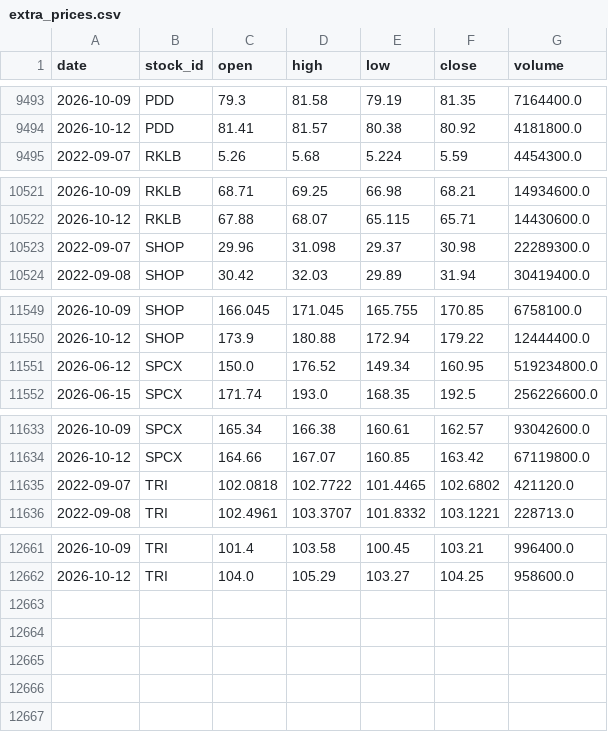
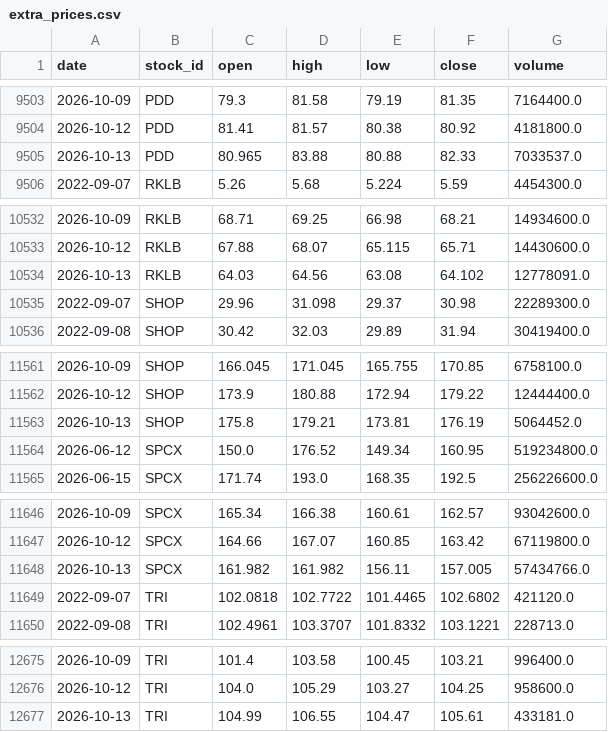
Before and after one commit to LiSh-chen/ForClaude, a CSV file: stock-derby/data/extra_prices.csv, drawn as a sheet; only a part is shown, gaps mark what is left out; the diff covers the shown part only.

```diff
--- a/stock-derby/data/extra_prices.csv
+++ b/stock-derby/data/extra_prices.csv
@@ -9494,2 +9504,3 @@ date,stock_id,open,high,low,close,volume
 2026-10-12,PDD,81.41,81.57,80.38,80.92,4181800.0
+2026-10-13,PDD,80.965,83.88,80.88,82.33,7033537.0
 2022-09-07,RKLB,5.26,5.68,5.224,5.59,4454300.0
@@ -10522,2 +10533,3 @@ date,stock_id,open,high,low,close,volume
 2026-10-12,RKLB,67.88,68.07,65.115,65.71,14430600.0
+2026-10-13,RKLB,64.03,64.56,63.08,64.102,12778091.0
 2022-09-07,SHOP,29.96,31.098,29.37,30.98,22289300.0
@@ -11550,2 +11562,3 @@ date,stock_id,open,high,low,close,volume
 2026-10-12,SHOP,173.9,180.88,172.94,179.22,12444400.0
+2026-10-13,SHOP,175.8,179.21,173.81,176.19,5064452.0
 2026-06-12,SPCX,150.0,176.52,149.34,160.95,519234800.0
@@ -11634,2 +11647,3 @@ date,stock_id,open,high,low,close,volume
 2026-10-12,SPCX,164.66,167.07,160.85,163.42,67119800.0
+2026-10-13,SPCX,161.982,161.982,156.11,157.005,57434766.0
 2022-09-07,TRI,102.0818,102.7722,101.4465,102.6802,421120.0
@@ -12662 +12676,2 @@ date,stock_id,open,high,low,close,volume
 2026-10-12,TRI,104.0,105.29,103.27,104.25,958600.0
+2026-10-13,TRI,104.99,106.55,104.47,105.61,433181.0
```
Also changed, not shown: 10 added rows elsewhere in this file, 1 other file.
